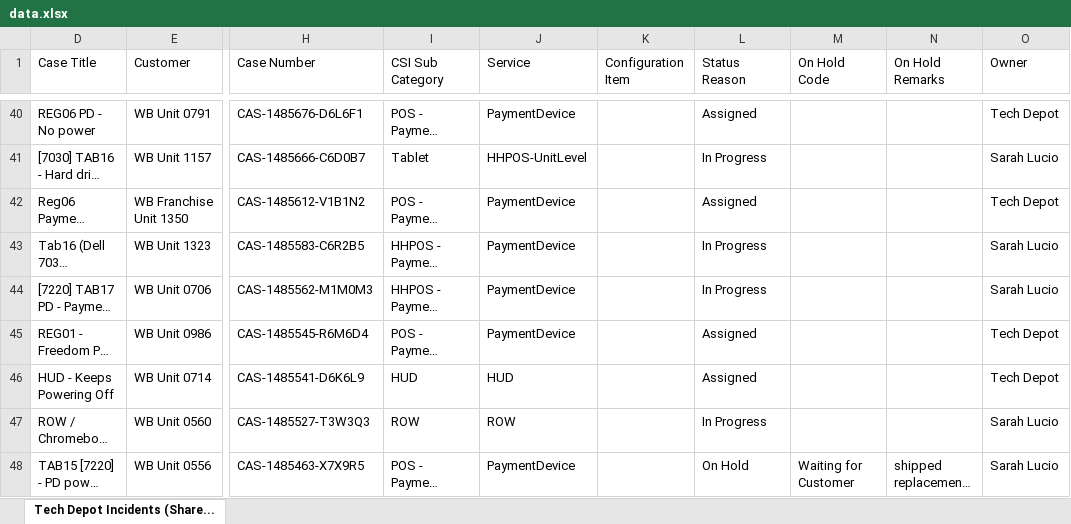
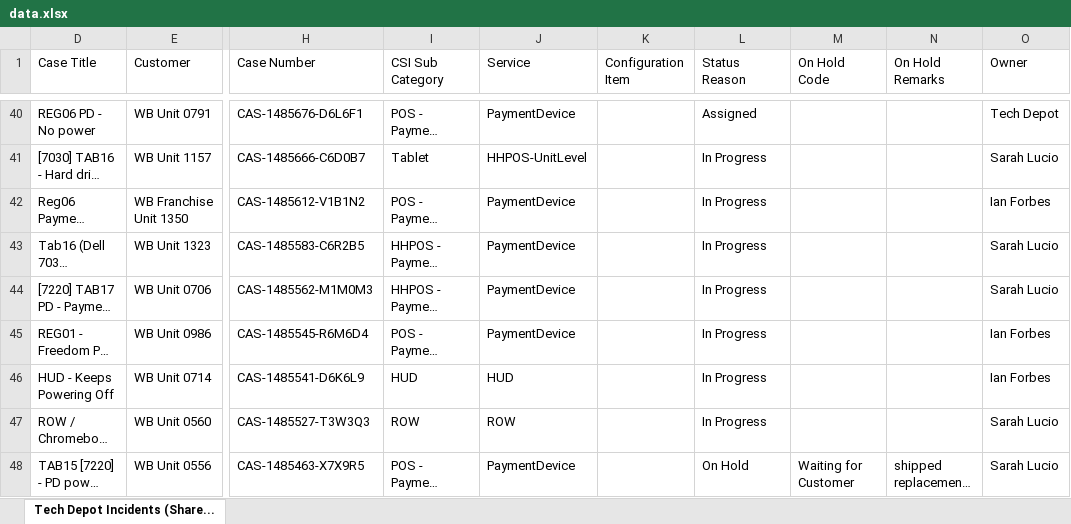
Before and after one commit to lcee210/tech-depot-hud, an Excel workbook: data.xlsx, sheet Tech Depot Incidents (Share..., drawn as a sheet; only a part is shown, gaps mark what is left out; long unchanged cells end in …; values as stored, in another font and other column widths than the file's, no borders; table styles not drawn; the diff covers the shown part only; the diff names each change by its address in the sheet, - before the commit and + after, or states it on an @@ line.

```diff
--- a/data.xlsx (sheet Tech Depot Incidents (Share...)
+++ b/data.xlsx (sheet Tech Depot Incidents (Share...)
-L42 (Status Reason): Assigned
+L42 (Status Reason): In Progress
-O42 (Owner): Tech Depot
+O42 (Owner): Ian Forbes
-L45:L46 (Status Reason): Assigned
+L45:L46 (Status Reason): In Progress
-O45:O46 (Owner): Tech Depot
+O45:O46 (Owner): Ian Forbes
```
Also changed, not shown: 26 edited cells elsewhere in this sheet, hidden cells, projects.xlsx, 1 other file.
